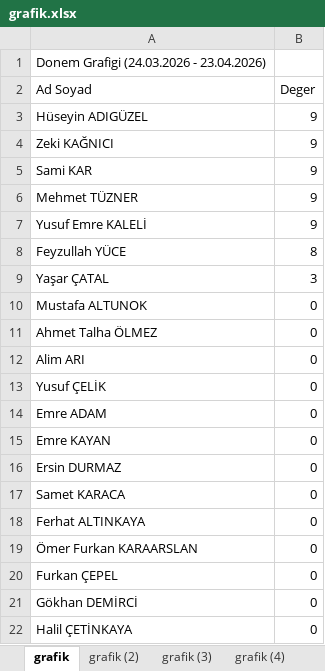
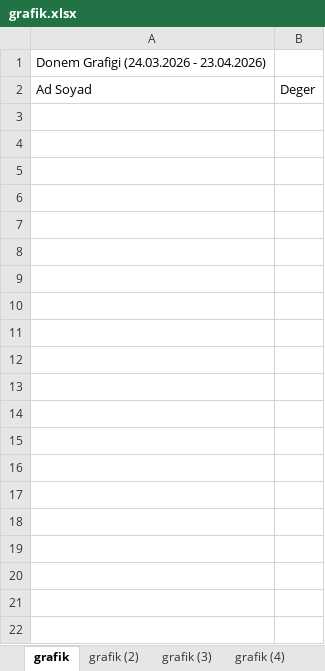
Before and after one commit to mehmettuzner42-code/mesai-web-portal, an Excel workbook: grafik.xlsx, sheet grafik, drawn as a sheet; only a part is shown; values as stored, in another font and other column widths than the file's, no borders; charts and pictures not drawn; the diff covers the shown part only; the diff names each change by its address in the sheet, - before the commit and + after, or states it on an @@ line.

```diff
--- a/grafik.xlsx (sheet grafik)
+++ b/grafik.xlsx (sheet grafik)
-row 3: Hüseyin ADIGÜZEL | 9
-row 4: Zeki KAĞNICI | 9
-row 5: Sami KAR | 9
-row 6: Mehmet TÜZNER | 9
-row 7: Yusuf Emre KALELİ | 9
-row 8: Feyzullah YÜCE | 8
-row 9: Yaşar ÇATAL | 3
-row 10: Mustafa ALTUNOK | 0
-row 11: Ahmet Talha ÖLMEZ | 0
-row 12: Alim ARI | 0
-row 13: Yusuf ÇELİK | 0
-row 14: Emre ADAM | 0
-row 15: Emre KAYAN | 0
-row 16: Ersin DURMAZ | 0
-row 17: Samet KARACA | 0
-row 18: Ferhat ALTINKAYA | 0
-row 19: Ömer Furkan KARAARSLAN | 0
-row 20: Furkan ÇEPEL | 0
-row 21: Gökhan DEMİRCİ | 0
-row 22: Halil ÇETİNKAYA | 0
```
Also changed, not shown: 23 removed rows elsewhere in this sheet, sheet grafik (2), sheet grafik (3), sheet grafik (4), charts or pictures.
